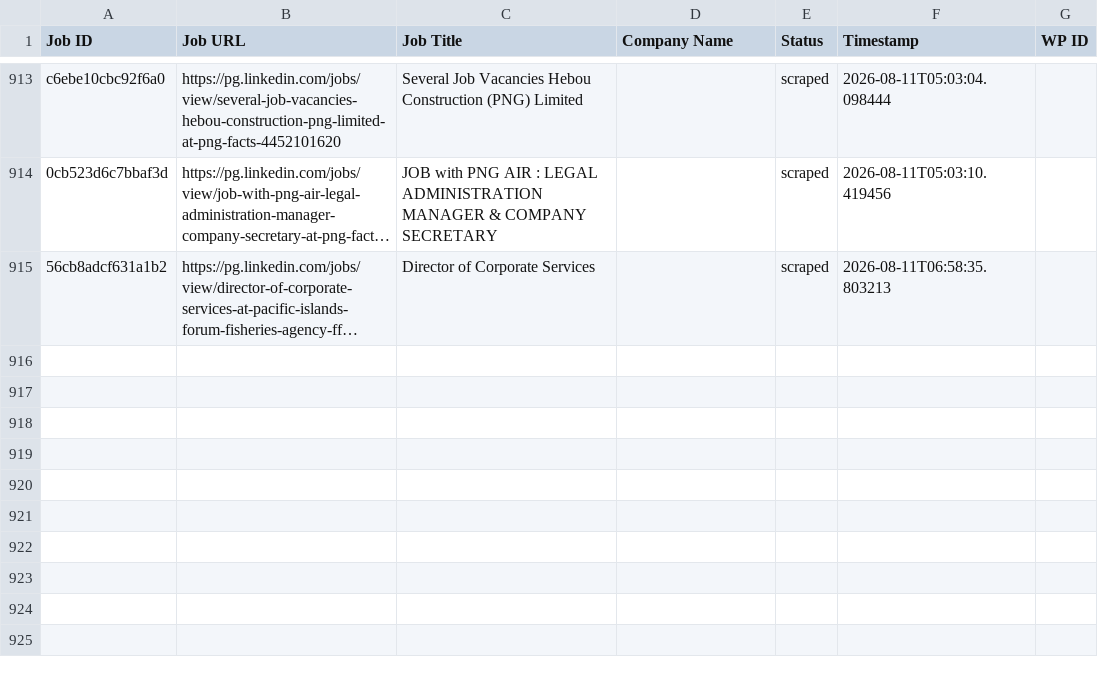
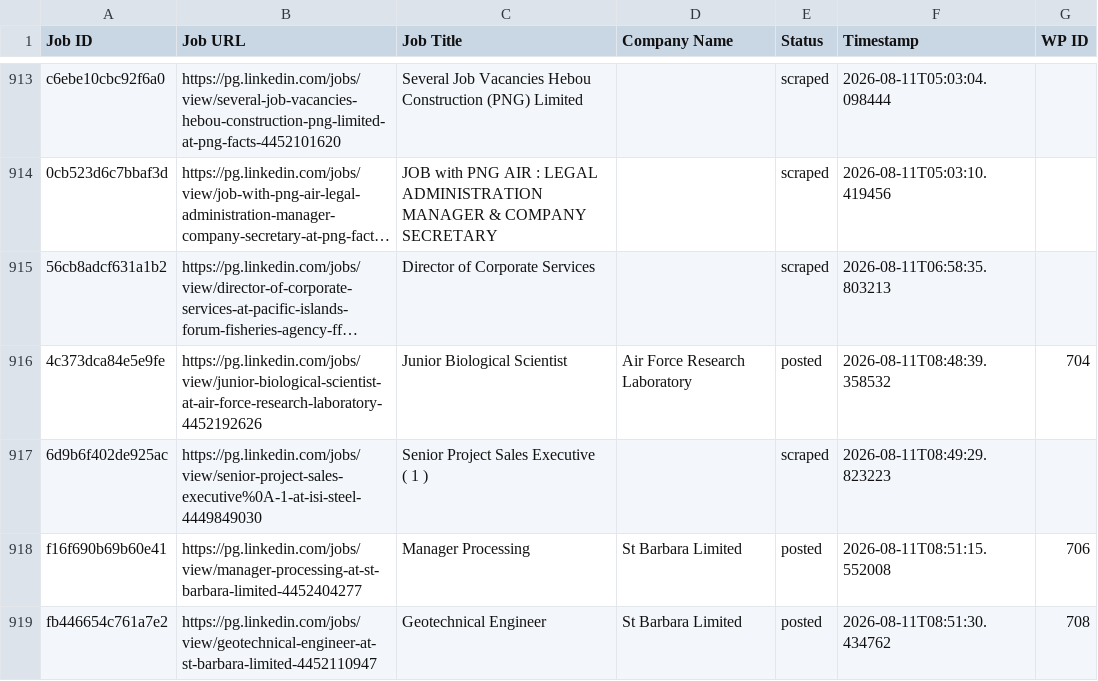
Before and after one commit to innovationinc2000/pg, a CSV file: processed_jobs.csv, drawn as a sheet; only a part is shown, gaps mark what is left out; long unchanged cells end in …; ↵ is a line break in a cell; the diff names each change by its address in the sheet, - before the commit and + after, or states it on an @@ line.

```diff
--- a/processed_jobs.csv
+++ b/processed_jobs.csv
+row 916: 4c373dca84e5e9fe | https://pg.linkedin.com/jobs/view/junior-biological-scientist-at-air-force-research-laboratory-4452192626 | Junior Biological Scientist | Air Force Research Laboratory | posted | 2026-08-11T08:48:39.358532 | 704
+row 917: 6d9b6f402de925ac | https://pg.linkedin.com/jobs/view/senior-project-sales-executive%0A-1-at-isi-steel-4449849030 | Senior Project Sales Executive ↵ ( 1 ) |  | scraped | 2026-08-11T08:49:29.823223
+row 918: f16f690b69b60e41 | https://pg.linkedin.com/jobs/view/manager-processing-at-st-barbara-limited-4452404277 | Manager Processing | St Barbara Limited | posted | 2026-08-11T08:51:15.552008 | 706
+row 919: fb446654c761a7e2 | https://pg.linkedin.com/jobs/view/geotechnical-engineer-at-st-barbara-limited-4452110947 | Geotechnical Engineer | St Barbara Limited | posted | 2026-08-11T08:51:30.434762 | 708
```
